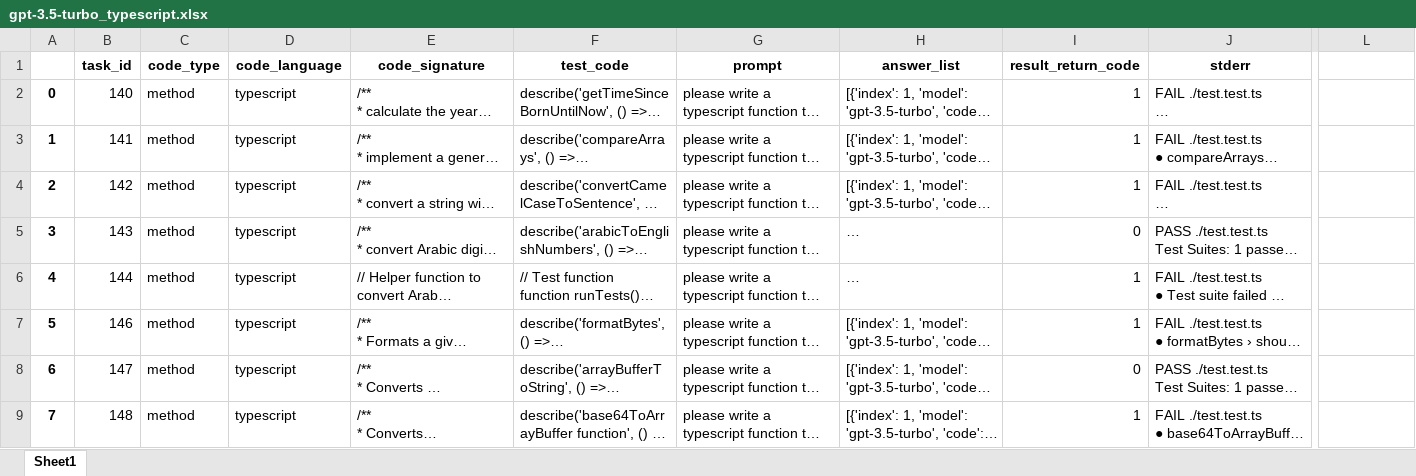
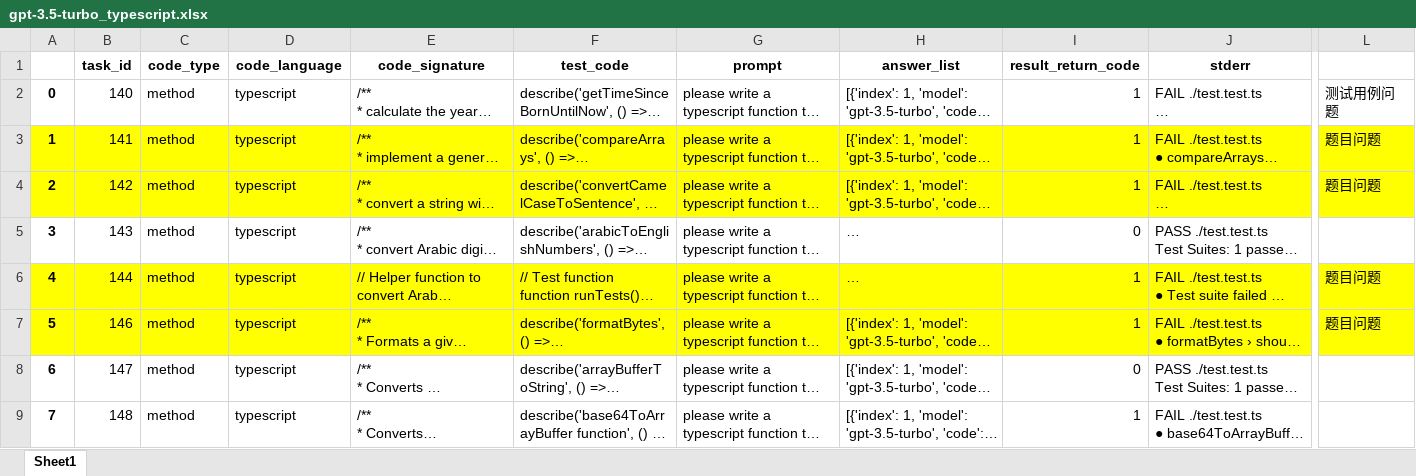
Before and after one commit to somethingpluto/RealisticEval-Data, an Excel workbook: analysis/model_answer_result/gpt-3.5-turbo/gpt-3.5-turbo_typescript.xlsx, sheet Sheet1, drawn as a sheet; only a part is shown, gaps mark what is left out; long unchanged cells end in …; values as stored, in another font and other column widths than the file's, no borders; the diff covers the shown part only; the diff names each change by its address in the sheet, - before the commit and + after, or states it on an @@ line.

```diff
--- a/analysis/model_answer_result/gpt-3.5-turbo/gpt-3.5-turbo_typescript.xlsx (sheet Sheet1)
+++ b/analysis/model_answer_result/gpt-3.5-turbo/gpt-3.5-turbo_typescript.xlsx (sheet Sheet1)
-L2: (empty)
+L2: 测试用例问题
-A3:L4 fill: none
+A3:L4 fill: #FFFF00
-L3:L4: (empty)
+L3:L4: 题目问题
-A6:L7 fill: none
+A6:L7 fill: #FFFF00
-L6:L7: (empty)
+L6:L7: 题目问题
```
Also changed, not shown: cell formats elsewhere in this sheet, analysis/model_answer_result/gpt-3.5-turbo/gpt-3.5-turbo_javascript.xlsx, 9 other files.
